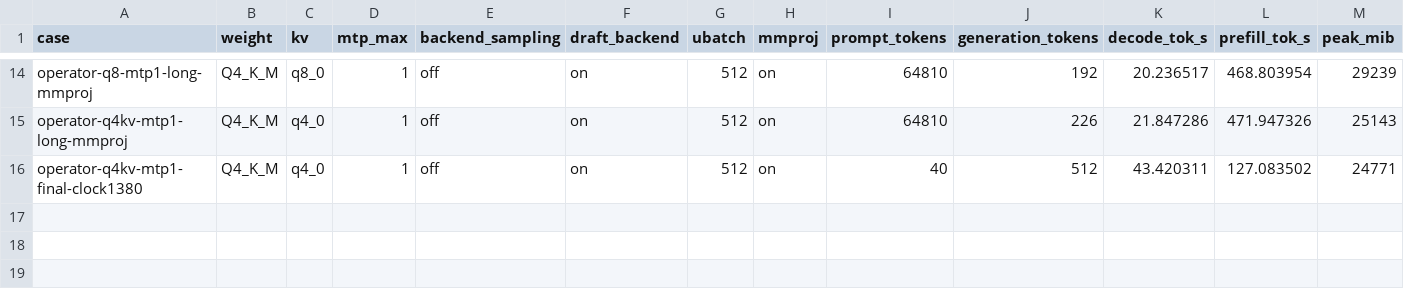
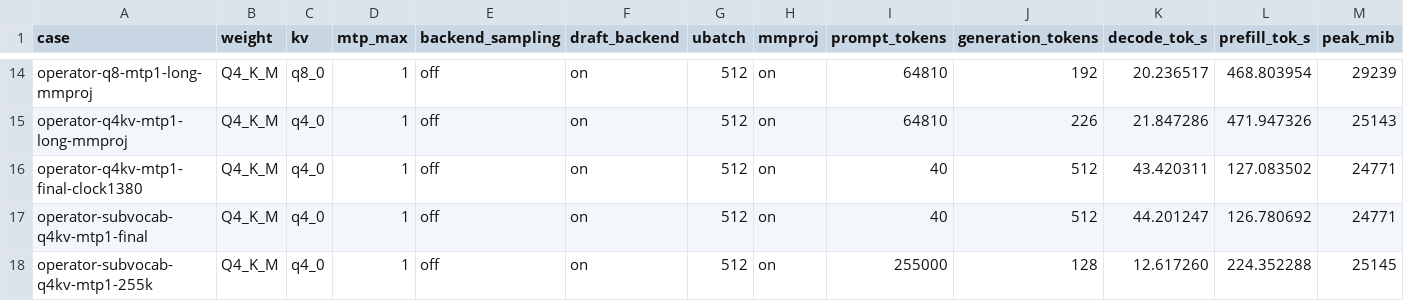
Before and after one commit to 123123213weqw/dual-v100-llama.cpp, a TSV file: results/single-v100-summary-2026-08-17.tsv, drawn as a sheet; only a part is shown, gaps mark what is left out; the diff names each change by its address in the sheet, - before the commit and + after, or states it on an @@ line.

Commit message:
Optimize single-V100 MTP proposal head

```diff
--- a/results/single-v100-summary-2026-08-17.tsv
+++ b/results/single-v100-summary-2026-08-17.tsv
+row 17: operator-subvocab-q4kv-mtp1-final | Q4_K_M | q4_0 | 1 | off | on | 512 | on | 40 | 512 | 44.201247 | 126.780692 | 24771
+row 18: operator-subvocab-q4kv-mtp1-255k | Q4_K_M | q4_0 | 1 | off | on | 512 | on | 255000 | 128 | 12.617260 | 224.352288 | 25145
```
Also changed, not shown: 38 other files.
